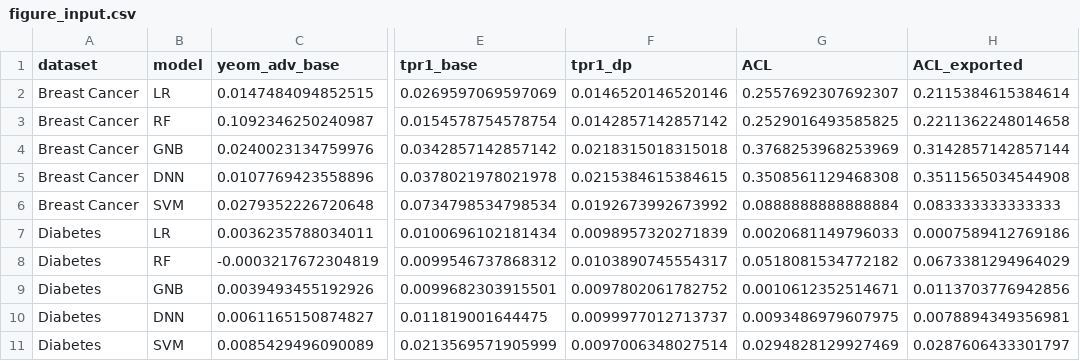
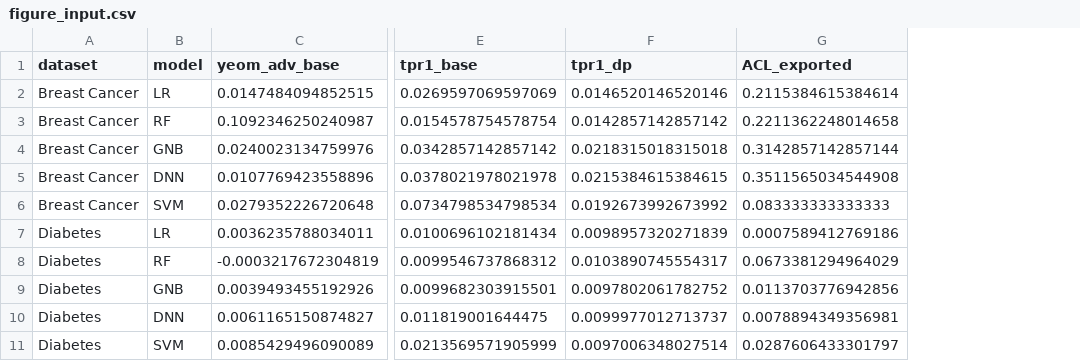
Before and after one commit to Amarmandal/dp-multidataset-study, a CSV file: analysis/stats/rq/figure_input.csv, drawn as a sheet; only a part is shown, gaps mark what is left out; the diff names each change by its address in the sheet, - before the commit and + after, or states it on an @@ line.

```diff
--- a/analysis/stats/rq/figure_input.csv
+++ b/analysis/stats/rq/figure_input.csv
-column G (ACL), rows 2-11: 0.2557692307692307 | 0.2529016493585825 | 0.3768253968253969 | 0.3508561129468308 | 0.0888888888888884 | 0.0020681149796033 | 0.0518081534772182 | 0.0010612352514671 | 0.0093486979607975 | 0.0294828129927469
```
Also changed, not shown: analysis/MANIFEST.csv, analysis/stats/correlation_stats/all_correlations.csv, 39 other files.
